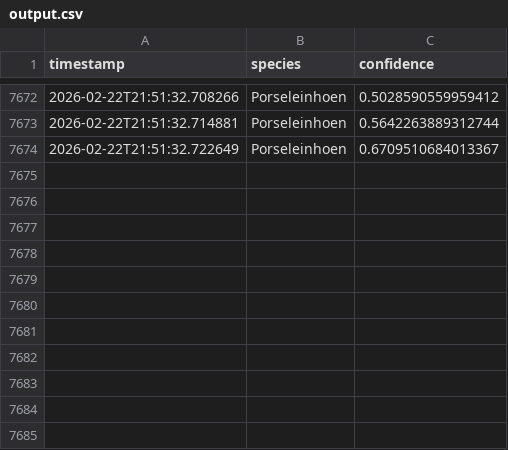
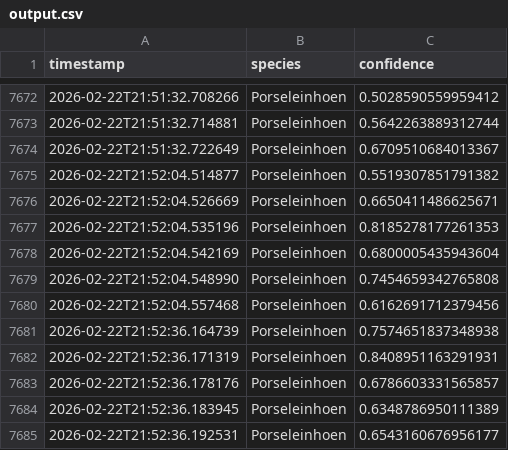
Before and after one commit to wande001/birdDetection, a CSV file: data/output.csv, drawn as a sheet; only a part is shown, gaps mark what is left out.

Commit message:
Auto-commit output.csv at 2026-02-22 21:52

```diff
--- a/data/output.csv
+++ b/data/output.csv
@@ -7674 +7674,12 @@ timestamp,species,confidence
 2026-02-22T21:51:32.722649,Porseleinhoen,0.6709510684013367
+2026-02-22T21:52:04.514877,Porseleinhoen,0.5519307851791382
+2026-02-22T21:52:04.526669,Porseleinhoen,0.6650411486625671
+2026-02-22T21:52:04.535196,Porseleinhoen,0.8185278177261353
+2026-02-22T21:52:04.542169,Porseleinhoen,0.6800005435943604
+2026-02-22T21:52:04.548990,Porseleinhoen,0.7454659342765808
+2026-02-22T21:52:04.557468,Porseleinhoen,0.6162691712379456
+2026-02-22T21:52:36.164739,Porseleinhoen,0.7574651837348938
+2026-02-22T21:52:36.171319,Porseleinhoen,0.8408951163291931
+2026-02-22T21:52:36.178176,Porseleinhoen,0.6786603331565857
+2026-02-22T21:52:36.183945,Porseleinhoen,0.6348786950111389
+2026-02-22T21:52:36.192531,Porseleinhoen,0.6543160676956177
```
